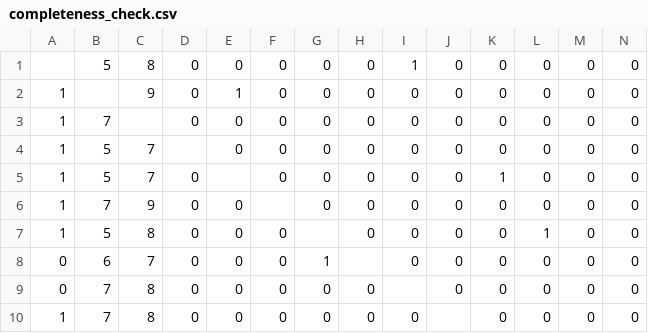
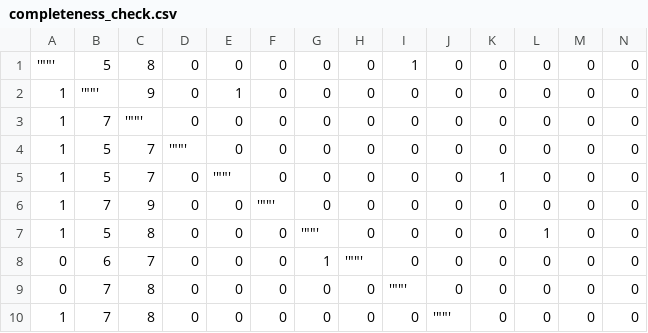
Before and after one commit to pbrao/model-monitor, a CSV file: third-party-models/prosper/data/completeness_check.csv, drawn as a sheet; only a part is shown; the diff names each change by its address in the sheet, - before the commit and + after, or states it on an @@ line.

Commit message:
Update completeness_check.csv

```diff
--- a/third-party-models/prosper/data/completeness_check.csv
+++ b/third-party-models/prosper/data/completeness_check.csv
-A1: (empty)
+A1: '""'
-B2: (empty)
+B2: '""'
-C3: (empty)
+C3: '""'
-D4: (empty)
+D4: '""'
-E5: (empty)
+E5: '""'
-F6: (empty)
+F6: '""'
-G7: (empty)
+G7: '""'
-H8: (empty)
+H8: '""'
-I9: (empty)
+I9: '""'
-J10: (empty)
+J10: '""'
```
